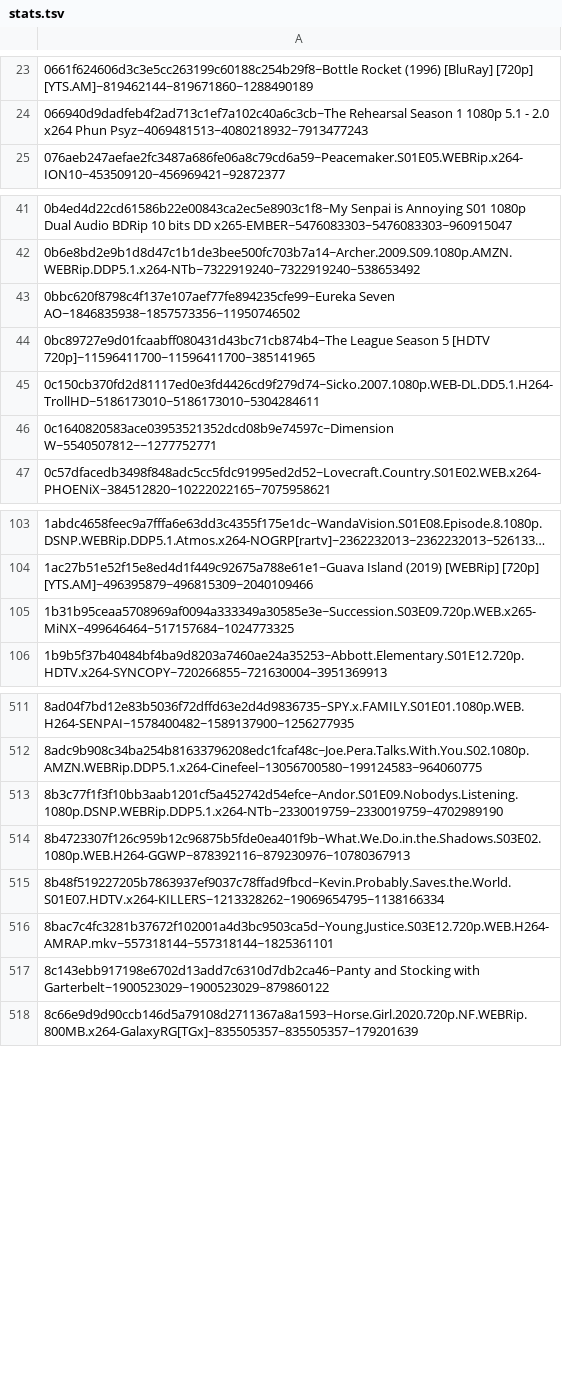
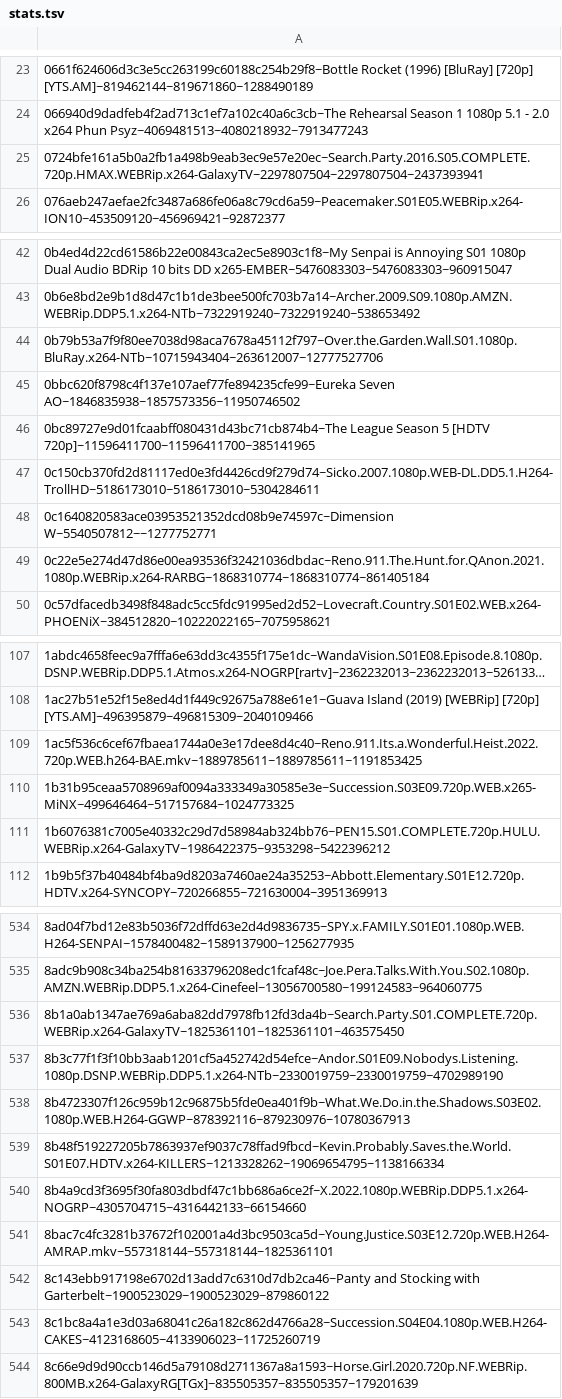
Before and after one commit to DJSiddharthVader/dotfiles, a TSV file: .config/transmission-daemon/stats.tsv, drawn as a sheet; only a part is shown, gaps mark what is left out; long unchanged cells end in …; the diff covers the shown part only; the diff names each change by its address in the sheet, - before the commit and + after, or states it on an @@ line.

Commit message:
updated miscelanoues/variable/colorscheme/stats files

```diff
--- a/.config/transmission-daemon/stats.tsv
+++ b/.config/transmission-daemon/stats.tsv
+row 25: 0724bfe161a5b0a2fb1a498b9eab3ec9e57e20ec~Search.Party.2016.S05.COMPLETE.720p.HMAX.WEBRip.x264-GalaxyTV~2297807504~2297807504~2437393941
+row 44: 0b79b53a7f9f80ee7038d98aca7678a45112f797~Over.the.Garden.Wall.S01.1080p.BluRay.x264-NTb~10715943404~263612007~12777527706
+row 49: 0c22e5e274d47d86e00ea93536f32421036dbdac~Reno.911.The.Hunt.for.QAnon.2021.1080p.WEBRip.x264-RARBG~1868310774~1868310774~861405184
+row 109: 1ac5f536c6cef67fbaea1744a0e3e17dee8d4c40~Reno.911.Its.a.Wonderful.Heist.2022.720p.WEB.h264-BAE.mkv~1889785611~1889785611~1191853425
+row 111: 1b6076381c7005e40332c29d7d58984ab324bb76~PEN15.S01.COMPLETE.720p.HULU.WEBRip.x264-GalaxyTV~1986422375~9353298~5422396212
+row 536: 8b1a0ab1347ae769a6aba82dd7978fb12fd3da4b~Search.Party.S01.COMPLETE.720p.WEBRip.x264-GalaxyTV~1825361101~1825361101~463575450
+row 540: 8b4a9cd3f3695f30fa803dbdf47c1bb686a6ce2f~X.2022.1080p.WEBRip.DDP5.1.x264-NOGRP~4305704715~4316442133~66154660
+row 543: 8c1bc8a4a1e3d03a68041c26a182c862d4766a28~Succession.S04E04.1080p.WEB.H264-CAKES~4123168605~4133906023~11725260719
```
Also changed, not shown: 26 added rows elsewhere in this file, 19 other files.
